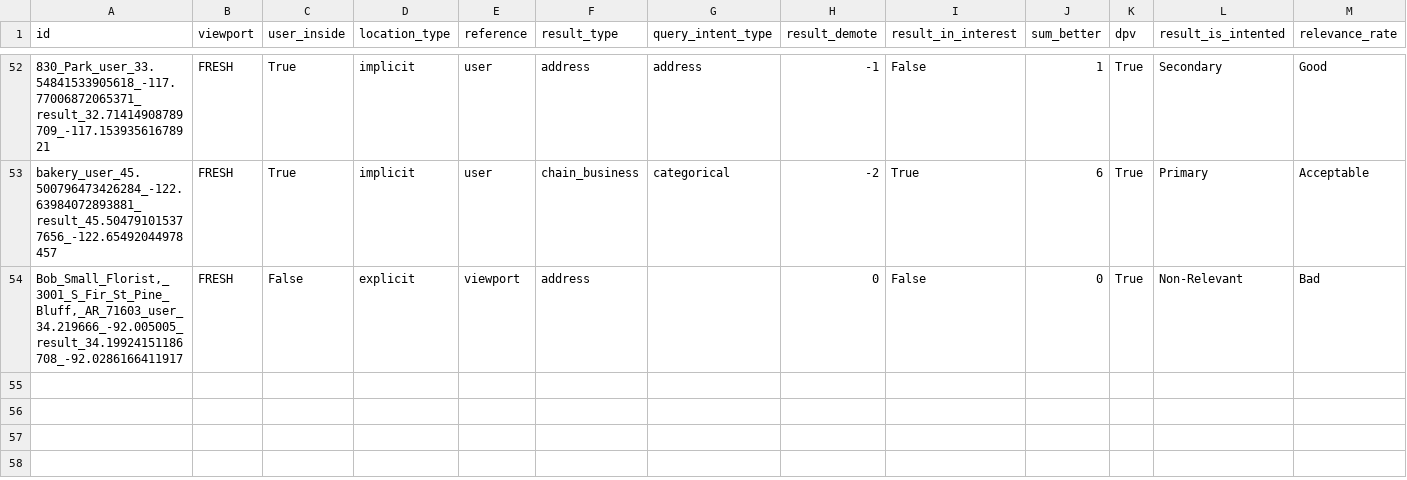
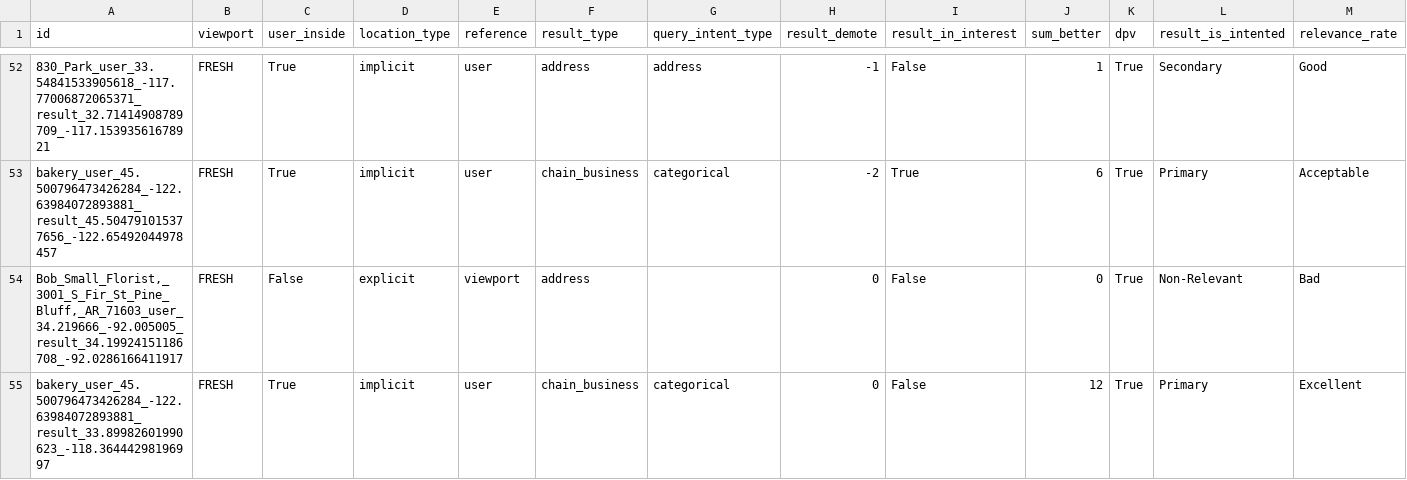
Before and after one commit to seblutzer/lutzer, a CSV file: results.csv, drawn as a sheet; only a part is shown, gaps mark what is left out.

Commit message:
Upload database

```diff
--- a/results.csv
+++ b/results.csv
@@ -54 +54,2 @@ bakery_user_45.500796473426284_-122.63984072893881_result_45.504791015377656_-12
 "Bob_Small_Florist,_3001_S_Fir_St_Pine_Bluff,_AR_71603_user_34.219666_-92.005005_result_34.19924151186708_-92.0286166411917",FRESH,False,explicit,viewport,address,,0,False,0,True,Non-Relevant,Bad
+bakery_user_45.500796473426284_-122.63984072893881_result_33.89982601990623_-118.36444298196997,FRESH,True,implicit,user,chain_business,categorical,0,False,12,True,Primary,Excellent
```
